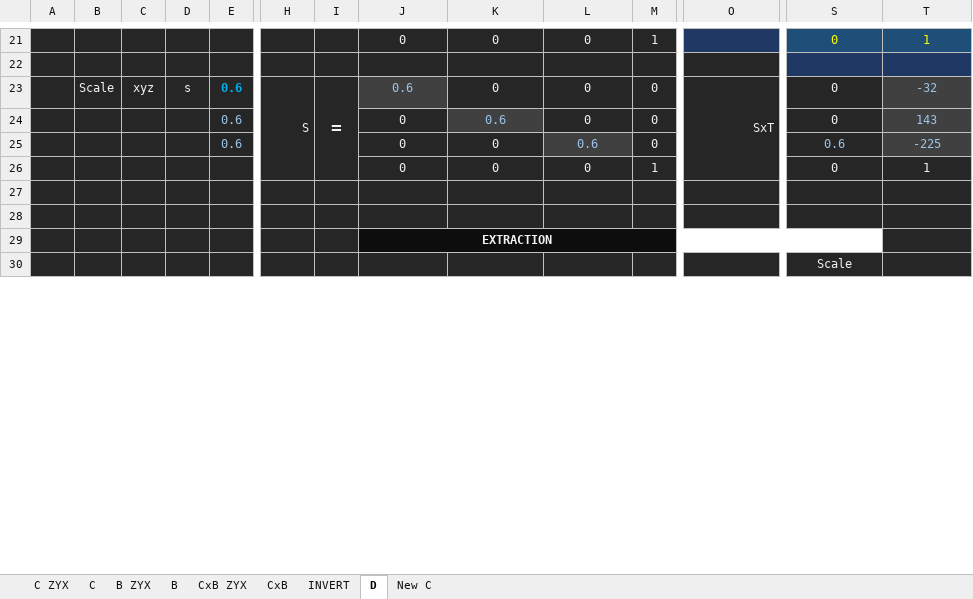
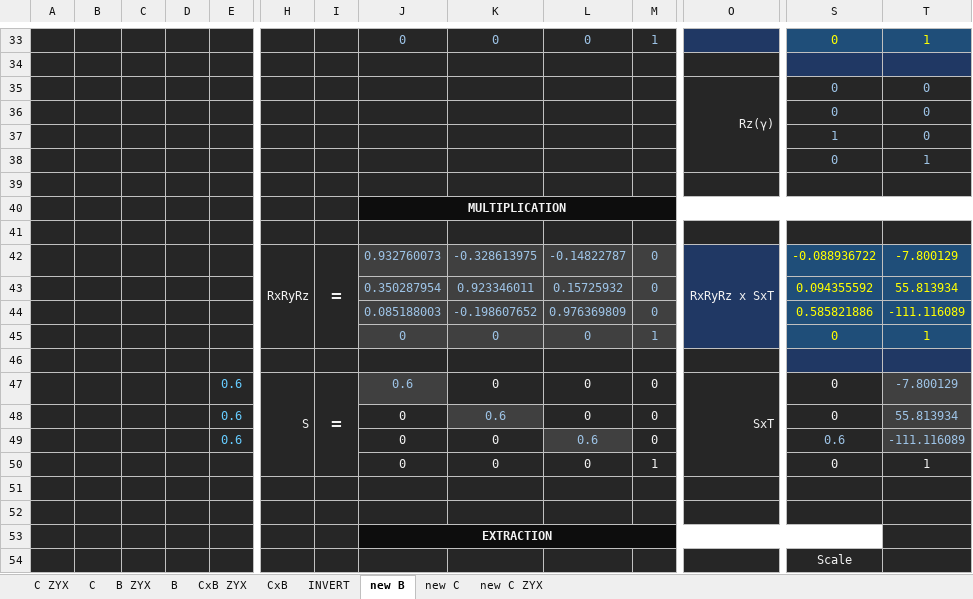
Before and after one commit to radu-blippar/StayInPlace, an Excel workbook: Matrix.xlsx, sheet new B, drawn as a sheet; only a part is shown, gaps mark what is left out; values as stored, in another font and other column widths than the file's, no borders; addresses are those after the commit; rows hold the shown columns only; the diff covers the shown part only; the diff names each change by its address in the sheet, - before the commit and + after, or states it on an @@ line.

```diff
--- a/Matrix.xlsx (sheet new B)
+++ b/Matrix.xlsx (sheet new B)
-sheet tab: D
+sheet tab: new B
-sheet tab: New C
+sheet tab: new C
+sheet tab: new C ZYX
-J33:M33 text colour: #F2F2F2
+J33:M33 text colour: #9DC3E6
+row 35:  |  |  |  |  |  |  |  |  |  |  | Rz(γ) | 0 | 0
+row 36:  |  |  |  |  |  |  |  |  |  |  |  | 0 | 0
+row 37:  |  |  |  |  |  |  |  |  |  |  |  | 1 | 0
+row 38:  |  |  |  |  |  |  |  |  |  |  |  | 0 | 1
+row 39: (empty)
+row 40:  |  |  |  |  |  |  | MULTIPLICATION
+row 41: (empty)
+row 42:  |  |  |  |  | RxRyRz | = | 0.932760073 | -0.328613975 | -0.14822787 | 0 | RxRyRz x SxT | -0.088936722 | -7.800129
+row 43:  |  |  |  |  |  |  | 0.350287954 | 0.923346011 | 0.15725932 | 0 |  | 0.094355592 | 55.813934
+row 44:  |  |  |  |  |  |  | 0.085188003 | -0.198607652 | 0.976369809 | 0 |  | 0.585821886 | -111.116089
+row 45:  |  |  |  |  |  |  | 0 | 0 | 0 | 1 |  | 0 | 1
+row 46: (empty)
-B47: Scale
+B47: (empty)
-C47: xyz
+C47: (empty)
-D47: s
+D47: (empty)
@@ E47 bold: on → off, text colour: #00B0F0 → #66CCFF @@
-T47: -32
+T47: -7.800129
-E48:E49 text colour: #9DC3E6
+E48:E49 text colour: #66CCFF
-T48: 143
+T48: 55.813934
-T49: -225
+T49: -111.116089
```
Also changed, not shown: 20 added rows, 6 removed rows and 27 edited cells elsewhere in this sheet, sheet new C, formulas that keep their value, 1 other file.
